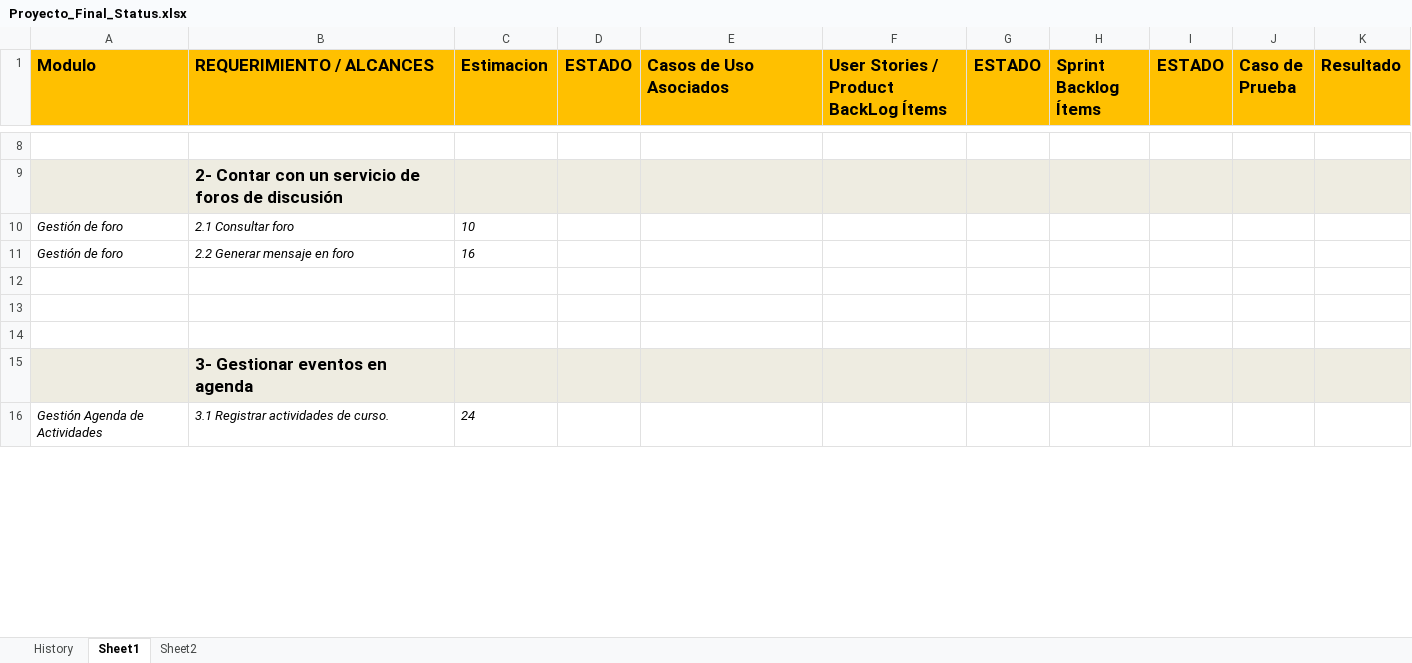
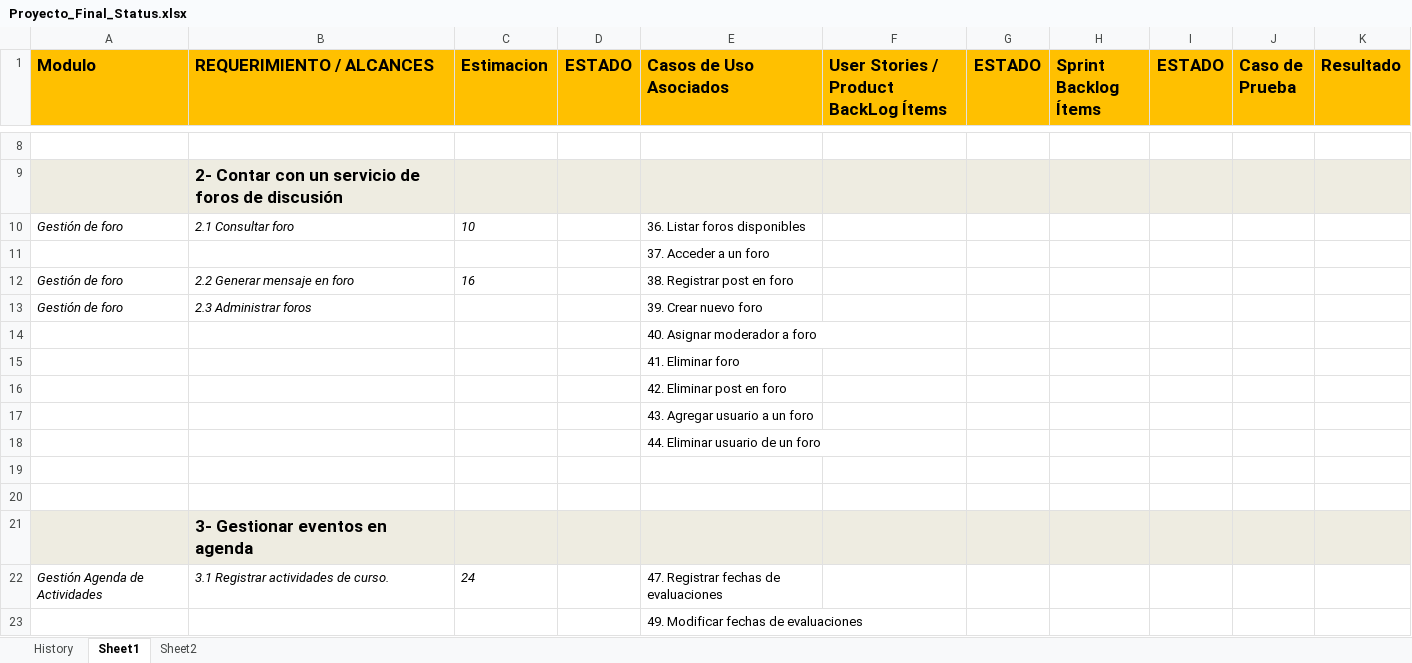
Before and after one commit to martinherr3/blpm, an Excel workbook: Docs/04-Requerimientos/Proyecto_Final_Status.xlsx, sheet Sheet1, drawn as a sheet; only a part is shown, gaps mark what is left out; values as stored, in another font and other column widths than the file's, no borders; conditional formats not drawn; addresses are those after the commit; the diff covers the shown part only; the diff names each change by its address in the sheet, - before the commit and + after, or states it on an @@ line.

Commit message:
Modulos de comunicación, foros y eventos de agenda

```diff
--- a/Docs/04-Requerimientos/Proyecto_Final_Status.xlsx (sheet Sheet1)
+++ b/Docs/04-Requerimientos/Proyecto_Final_Status.xlsx (sheet Sheet1)
-E10 (Casos de Uso Asociados): (empty)
+E10 (Casos de Uso Asociados): 36. Listar foros disponibles
+row 11:  |  |  |  | 37. Acceder a un foro
-E12 (Casos de Uso Asociados): (empty)
+E12 (Casos de Uso Asociados): 38. Registrar post en foro
-row 13: (empty)
+row 13: Gestión de foro | 2.3 Administrar foros |  |  | 39. Crear nuevo foro
+row 14:  |  |  |  | 40. Asignar moderador a foro
+row 15:  |  |  |  | 41. Eliminar foro
+row 16:  |  |  |  | 42. Eliminar post en foro
+row 17:  |  |  |  | 43. Agregar usuario a un foro
+row 18:  |  |  |  | 44. Eliminar usuario de un foro
-E22 (Casos de Uso Asociados): (empty)
+E22 (Casos de Uso Asociados): 47. Registrar fechas de evaluaciones
+row 23:  |  |  |  | 49. Modificar fechas de evaluaciones
```
Also changed, not shown: 10 added rows and 10 edited cells elsewhere in this sheet.
